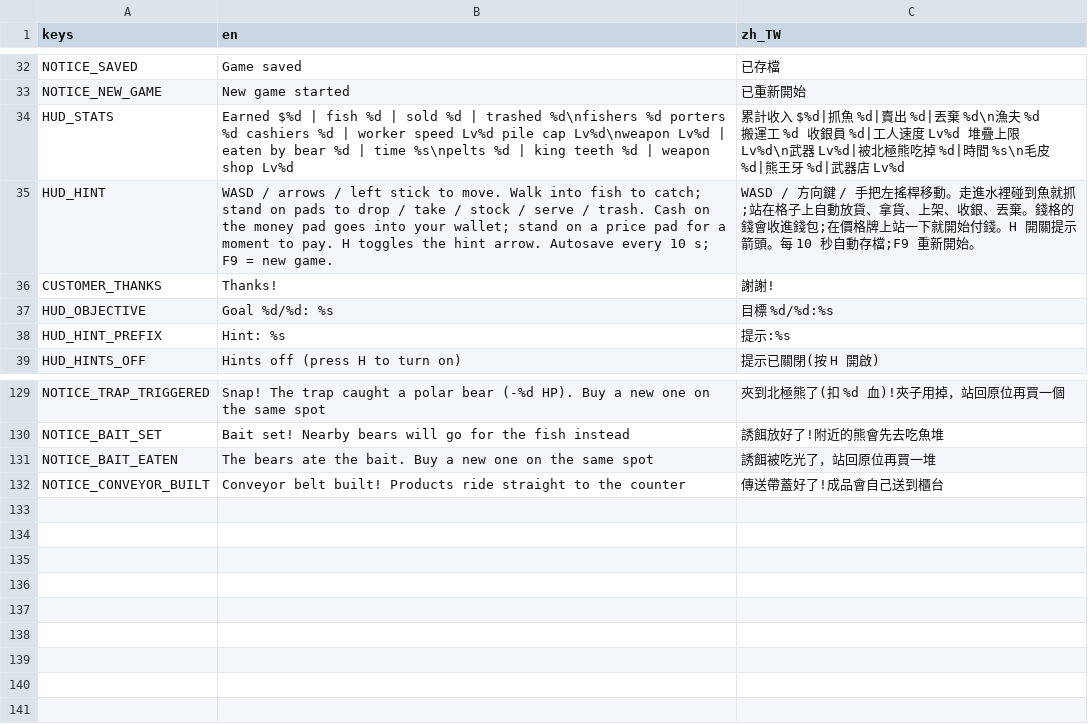
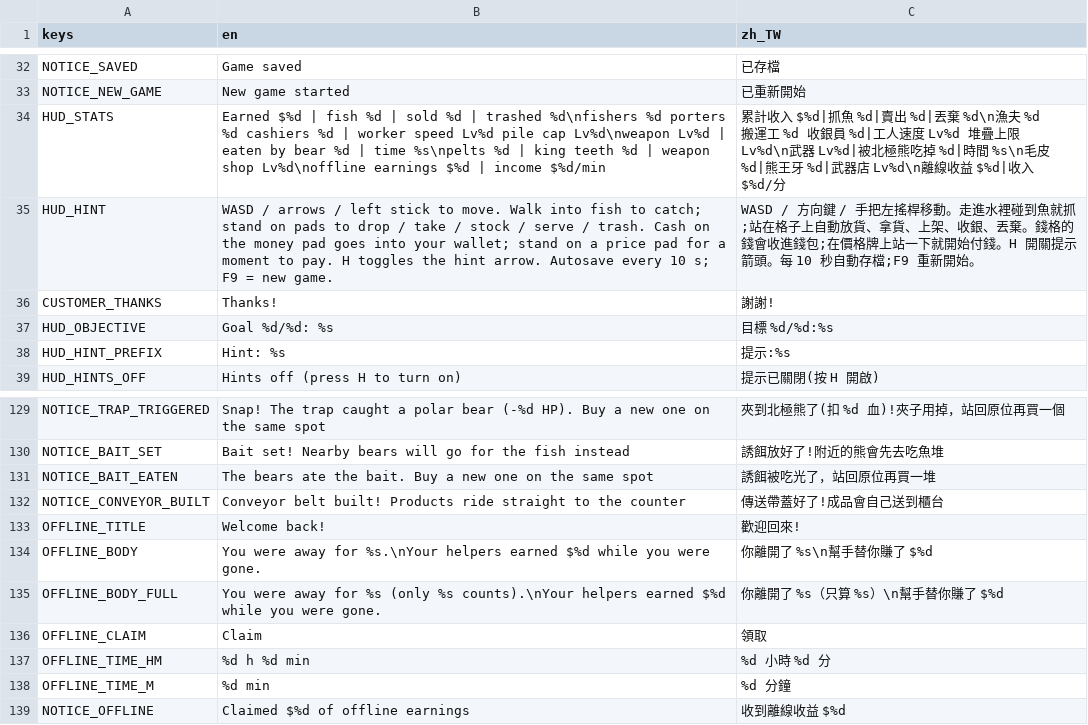
Before and after one commit to tyboy0407/manlife-play, a CSV file: data/locale/strings.csv, drawn as a sheet; only a part is shown, gaps mark what is left out.

```diff
--- a/data/locale/strings.csv
+++ b/data/locale/strings.csv
@@ -33,3 +33,3 @@ NOTICE_SAVED,Game saved,已存檔
 NOTICE_NEW_GAME,New game started,已重新開始
-HUD_STATS,Earned $%d | fish %d | sold %d | trashed %d\nfishers %d porters %d cashiers %d | worker speed Lv%d pile cap Lv%d\nweapon Lv%d | eaten by bear %d | time %s\npelts %d | king teeth %d | weapon shop Lv%d,累計收入 $%d|抓魚 %d|賣出 %d|丟棄 %d\n漁夫 %d 搬運工 %d 收銀員 %d|工人速度 Lv%d 堆疊上限 Lv%d\n武器 Lv%d|被北極熊吃掉 %d|時間 %s\n毛皮 %d|熊王牙 %d|武器店 Lv%d
+HUD_STATS,Earned $%d | fish %d | sold %d | trashed %d\nfishers %d porters %d cashiers %d | worker speed Lv%d pile cap Lv%d\nweapon Lv%d | eaten by bear %d | time %s\npelts %d | king teeth %d | weapon shop Lv%d\noffline earnings $%d | income $%d/min,累計收入 $%d|抓魚 %d|賣出 %d|丟棄 %d\n漁夫 %d 搬運工 %d 收銀員 %d|工人速度 Lv%d 堆疊上限 Lv%d\n武器 Lv%d|被北極熊吃掉 %d|時間 %s\n毛皮 %d|熊王牙 %d|武器店 Lv%d\n離線收益 $%d|收入 $%d/分
 HUD_HINT,WASD / arrows / left stick to move. Walk into fish to catch; stand on pads to drop / take / stock / serve / trash. Cash on the money pad goes into your wallet; stand on a price pad for a moment to pay. H toggles the hint arrow. Autosave every 10 s; F9 = new game.,WASD / 方向鍵 / 手把左搖桿移動。走進水裡碰到魚就抓;站在格子上自動放貨、拿貨、上架、收銀、丟棄。錢格的錢會收進錢包;在價格牌上站一下就開始付錢。H 開關提示箭頭。每 10 秒自動存檔;F9 重新開始。
@@ -132 +132,8 @@ NOTICE_BAIT_EATEN,The bears ate the bait. Buy a new one on the same spot,誘餌
 NOTICE_CONVEYOR_BUILT,Conveyor belt built! Products ride straight to the counter,傳送帶蓋好了!成品會自己送到櫃台
+OFFLINE_TITLE,Welcome back!,歡迎回來!
+OFFLINE_BODY,You were away for %s.\nYour helpers earned $%d while you were gone.,你離開了 %s\n幫手替你賺了 $%d
+OFFLINE_BODY_FULL,You were away for %s (only %s counts).\nYour helpers earned $%d while you were gone.,你離開了 %s（只算 %s）\n幫手替你賺了 $%d
+OFFLINE_CLAIM,Claim,領取
+OFFLINE_TIME_HM,%d h %d min,%d 小時 %d 分
+OFFLINE_TIME_M,%d min,%d 分鐘
+NOTICE_OFFLINE,Claimed $%d of offline earnings,收到離線收益 $%d
```
Also changed, not shown: 13 other files.
